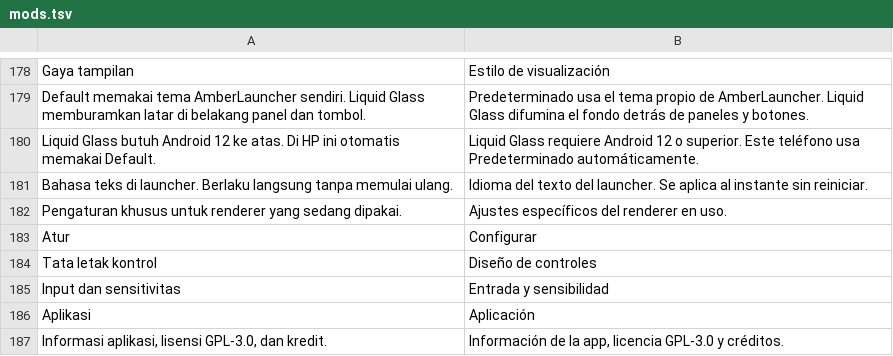
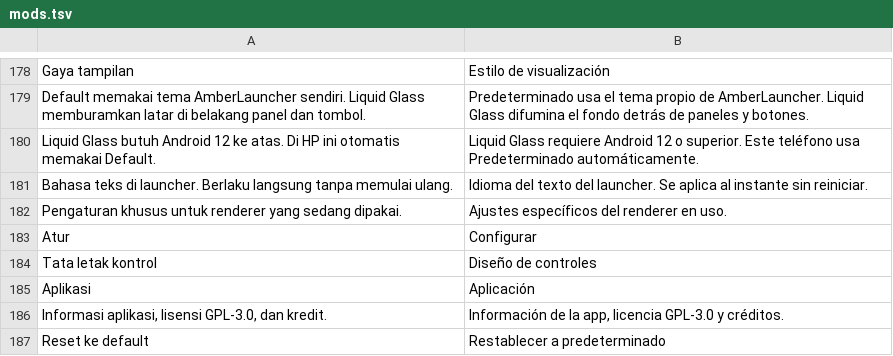
Before and after one commit to ItsVynzzzz/AmberLauncher, a TSV file: app/src/main/assets/lang/es/mods.tsv, drawn as a sheet; only a part is shown, gaps mark what is left out; the shorter side is filled out with more unchanged rows; the diff names each change by its address in the sheet, - before the commit and + after, or states it on an @@ line.

```diff
--- a/app/src/main/assets/lang/es/mods.tsv
+++ b/app/src/main/assets/lang/es/mods.tsv
-row 185: Input dan sensitivitas | Entrada y sensibilidad
```
Also changed, not shown: app/src/main/assets/lang/en/mods.tsv, app/src/main/assets/lang/en/settings.tsv, 10 other files.
